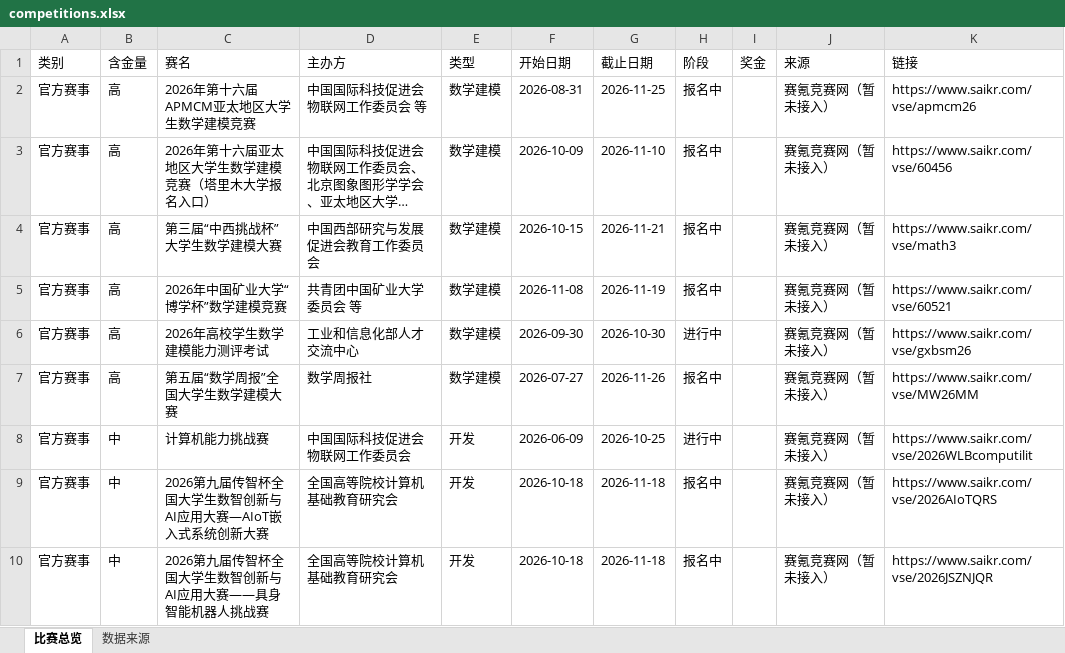
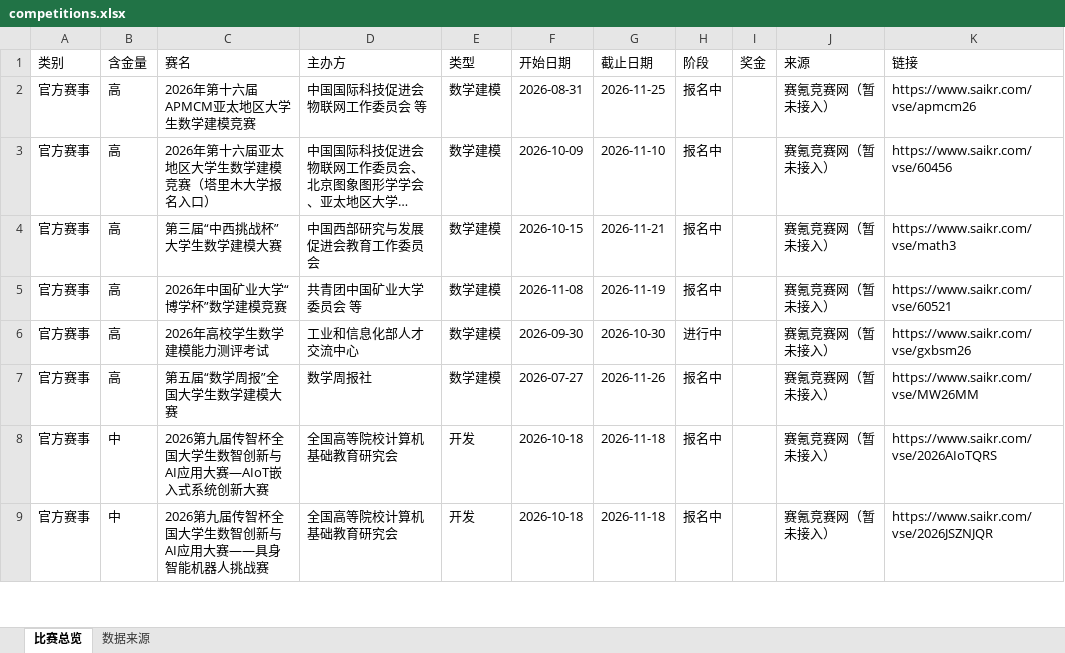
Before and after one commit to ArchaicRam/competition-radar, an Excel workbook: data/competitions.xlsx, sheet 比赛总览, drawn as a sheet; only a part is shown; long unchanged cells end in …; values as stored, in another font and other column widths than the file's, no cell formats; removed rows and columns are numbered as before the commit, all else as after; the diff covers the shown part only; the diff names each change by its address in the sheet, - before the commit and + after, or states it on an @@ line.

```diff
--- a/data/competitions.xlsx (sheet 比赛总览)
+++ b/data/competitions.xlsx (sheet 比赛总览)
-row 8: 官方赛事 | 中 | 计算机能力挑战赛 | 中国国际科技促进会物联网工作委员会 | 开发 | 2026-06-09 | 2026-10-25 | 进行中 |  | 赛氪竞赛网（暂未接入） | https://www.saikr.com/vse/2026WLBcomputilit
```
Also changed, not shown: 5 added rows, 1 removed row and 6 edited cells elsewhere in this sheet, sheet 数据来源, cell formats, 2 other files.
